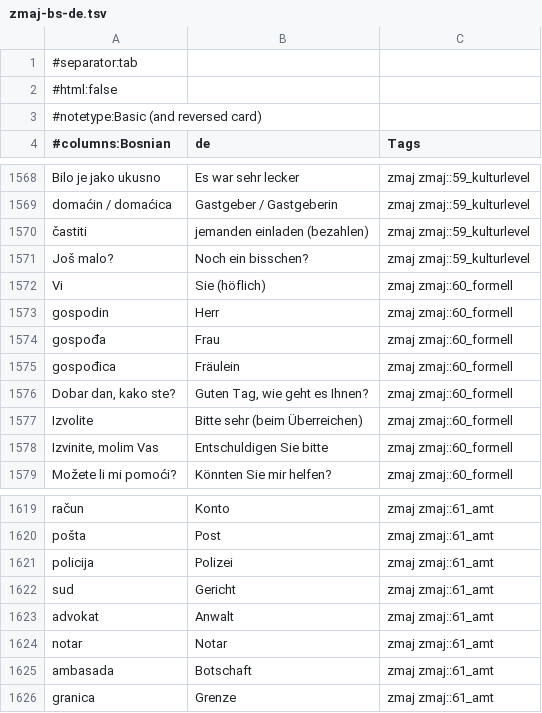
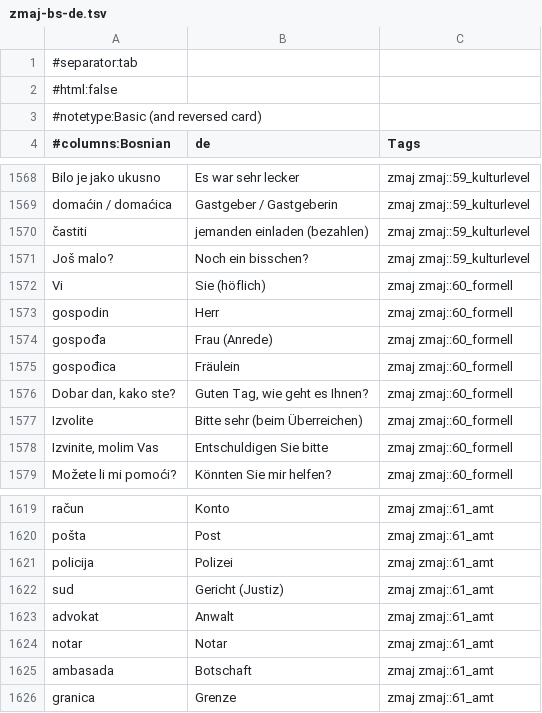
Before and after one commit to zmaj-lernapp/zmaj, a TSV file: data/anki/zmaj-bs-de.tsv, drawn as a sheet; only a part is shown, gaps mark what is left out.

```diff
--- a/data/anki/zmaj-bs-de.tsv
+++ b/data/anki/zmaj-bs-de.tsv
@@ -1573,3 +1573,3 @@ Vi	Sie (höflich)	zmaj zmaj::60_formell
 gospodin	Herr	zmaj zmaj::60_formell
-gospođa	Frau	zmaj zmaj::60_formell
+gospođa	Frau (Anrede)	zmaj zmaj::60_formell
 gospođica	Fräulein	zmaj zmaj::60_formell
@@ -1621,3 +1621,3 @@ pošta	Post	zmaj zmaj::61_amt
 policija	Polizei	zmaj zmaj::61_amt
-sud	Gericht	zmaj zmaj::61_amt
+sud	Gericht (Justiz)	zmaj zmaj::61_amt
 advokat	Anwalt	zmaj zmaj::61_amt
```
Also changed, not shown: data/parallel/bs-da.tsv, data/parallel/bs-de.tsv, 18 other files.
